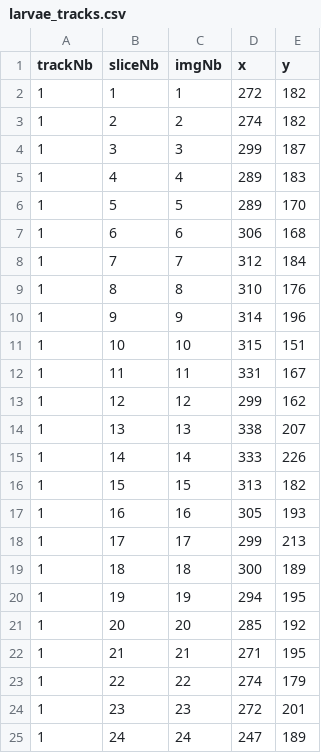
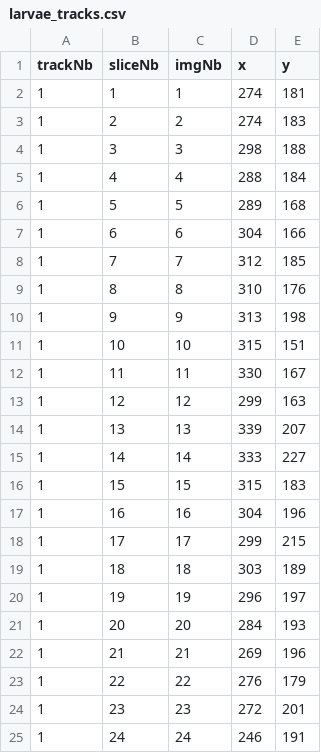
Before and after one commit to jiho/discr, a CSV file: inst/extdata/deployments/1/larvae_tracks.csv, drawn as a sheet; only a part is shown; the diff covers the shown part only.

```diff
--- a/inst/extdata/deployments/1/larvae_tracks.csv
+++ b/inst/extdata/deployments/1/larvae_tracks.csv
@@ -1,25 +1,25 @@
 "trackNb","sliceNb","imgNb","x","y"
-1,1,1,272,182
-1,2,2,274,182
-1,3,3,299,187
-1,4,4,289,183
-1,5,5,289,170
-1,6,6,306,168
-1,7,7,312,184
+1,1,1,274,181
+1,2,2,274,183
+1,3,3,298,188
+1,4,4,288,184
+1,5,5,289,168
+1,6,6,304,166
+1,7,7,312,185
 1,8,8,310,176
-1,9,9,314,196
+1,9,9,313,198
 1,10,10,315,151
-1,11,11,331,167
-1,12,12,299,162
-1,13,13,338,207
-1,14,14,333,226
-1,15,15,313,182
-1,16,16,305,193
-1,17,17,299,213
-1,18,18,300,189
-1,19,19,294,195
-1,20,20,285,192
-1,21,21,271,195
-1,22,22,274,179
+1,11,11,330,167
+1,12,12,299,163
+1,13,13,339,207
+1,14,14,333,227
+1,15,15,315,183
+1,16,16,304,196
+1,17,17,299,215
+1,18,18,303,189
+1,19,19,296,197
+1,20,20,284,193
+1,21,21,269,196
+1,22,22,276,179
 1,23,23,272,201
-1,24,24,247,189
+1,24,24,246,191
```
Also changed, not shown: 24 added rows elsewhere in this file, inst/extdata/deployments/1/rotated_larvae_tracks.csv, inst/extdata/deployments/1/stats.csv, 2 other files.
